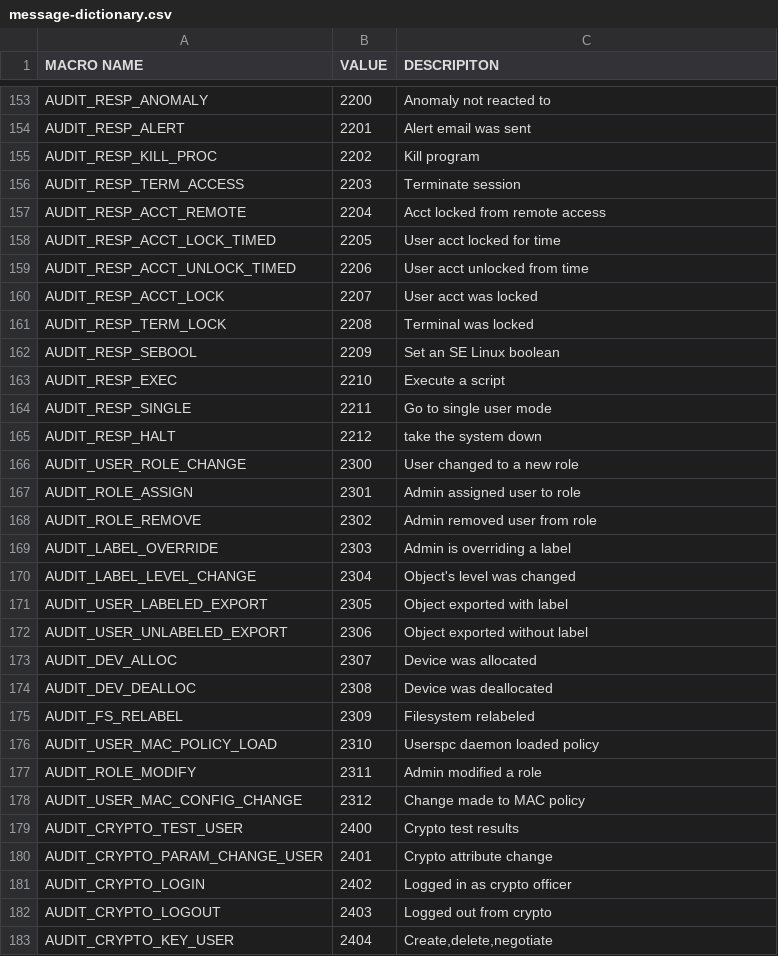
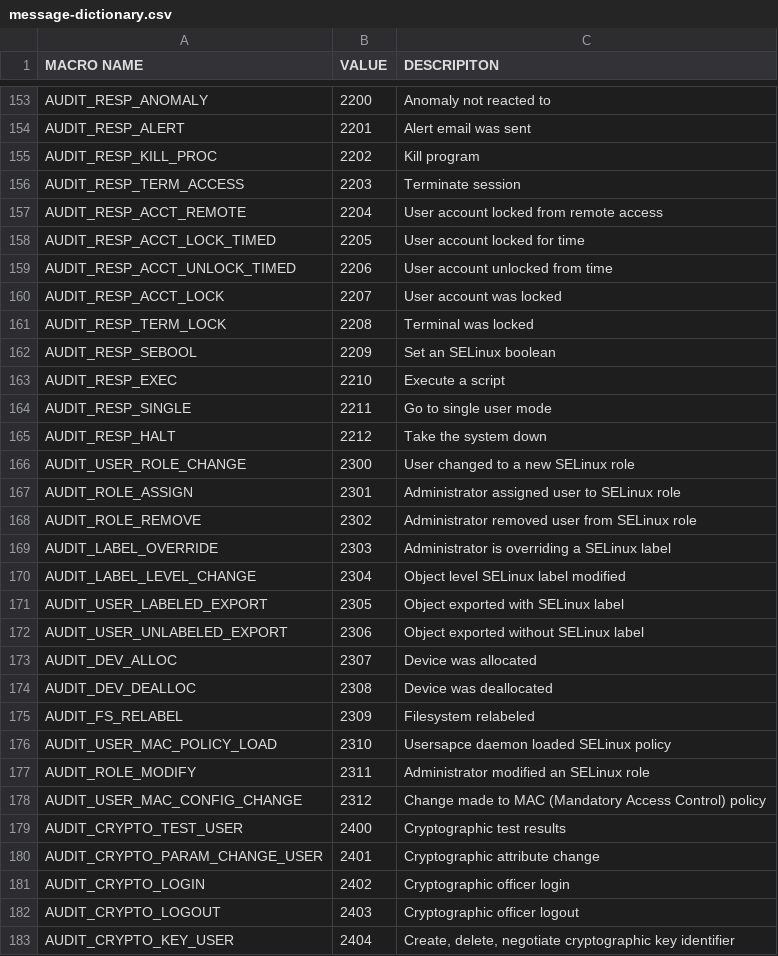
Before and after one commit to linux-audit/audit-documentation, a CSV file: specs/messages/message-dictionary.csv, drawn as a sheet; only a part is shown, gaps mark what is left out; the diff covers the shown part only.

```diff
--- a/specs/messages/message-dictionary.csv
+++ b/specs/messages/message-dictionary.csv
@@ -156,18 +156,18 @@ AUDIT_RESP_KILL_PROC,2202,Kill program
 AUDIT_RESP_TERM_ACCESS,2203,Terminate session
-AUDIT_RESP_ACCT_REMOTE,2204,Acct locked from remote access
-AUDIT_RESP_ACCT_LOCK_TIMED,2205,User acct locked for time
-AUDIT_RESP_ACCT_UNLOCK_TIMED,2206,User acct unlocked from time
-AUDIT_RESP_ACCT_LOCK,2207,User acct was locked
+AUDIT_RESP_ACCT_REMOTE,2204,User account locked from remote access
+AUDIT_RESP_ACCT_LOCK_TIMED,2205,User account locked for time
+AUDIT_RESP_ACCT_UNLOCK_TIMED,2206,User account unlocked from time
+AUDIT_RESP_ACCT_LOCK,2207,User account was locked
 AUDIT_RESP_TERM_LOCK,2208,Terminal was locked
-AUDIT_RESP_SEBOOL,2209,Set an SE Linux boolean
+AUDIT_RESP_SEBOOL,2209,Set an SELinux boolean
 AUDIT_RESP_EXEC,2210,Execute a script
 AUDIT_RESP_SINGLE,2211,Go to single user mode
-AUDIT_RESP_HALT,2212,take the system down
-AUDIT_USER_ROLE_CHANGE,2300,User changed to a new role
-AUDIT_ROLE_ASSIGN,2301,Admin assigned user to role
-AUDIT_ROLE_REMOVE,2302,Admin removed user from role
-AUDIT_LABEL_OVERRIDE,2303,Admin is overriding a label
-AUDIT_LABEL_LEVEL_CHANGE,2304,Object's level was changed
-AUDIT_USER_LABELED_EXPORT,2305,Object exported with label
-AUDIT_USER_UNLABELED_EXPORT,2306,Object exported without label
+AUDIT_RESP_HALT,2212,Take the system down
+AUDIT_USER_ROLE_CHANGE,2300,User changed to a new SELinux role
+AUDIT_ROLE_ASSIGN,2301,Administrator assigned user to SELinux role
+AUDIT_ROLE_REMOVE,2302,Administrator removed user from SELinux role
+AUDIT_LABEL_OVERRIDE,2303,Administrator is overriding a SELinux label
+AUDIT_LABEL_LEVEL_CHANGE,2304,Object level SELinux label modified
+AUDIT_USER_LABELED_EXPORT,2305,Object exported with SELinux label
+AUDIT_USER_UNLABELED_EXPORT,2306,Object exported without SELinux label
 AUDIT_DEV_ALLOC,2307,Device was allocated
@@ -175,9 +175,9 @@ AUDIT_DEV_DEALLOC,2308,Device was deallocated
 AUDIT_FS_RELABEL,2309,Filesystem relabeled
-AUDIT_USER_MAC_POLICY_LOAD,2310,Userspc daemon loaded policy
-AUDIT_ROLE_MODIFY,2311,Admin modified a role
-AUDIT_USER_MAC_CONFIG_CHANGE,2312,Change made to MAC policy
-AUDIT_CRYPTO_TEST_USER,2400,Crypto test results
-AUDIT_CRYPTO_PARAM_CHANGE_USER,2401,Crypto attribute change
-AUDIT_CRYPTO_LOGIN,2402,Logged in as crypto officer
-AUDIT_CRYPTO_LOGOUT,2403,Logged out from crypto
-AUDIT_CRYPTO_KEY_USER,2404,"Create,delete,negotiate"
+AUDIT_USER_MAC_POLICY_LOAD,2310,Usersapce daemon loaded SELinux policy
+AUDIT_ROLE_MODIFY,2311,Administrator modified an SELinux role
+AUDIT_USER_MAC_CONFIG_CHANGE,2312,Change made to MAC (Mandatory Access Control) policy
+AUDIT_CRYPTO_TEST_USER,2400,Cryptographic test results
+AUDIT_CRYPTO_PARAM_CHANGE_USER,2401,Cryptographic attribute change
+AUDIT_CRYPTO_LOGIN,2402,Cryptographic officer login
+AUDIT_CRYPTO_LOGOUT,2403,Cryptographic officer logout
+AUDIT_CRYPTO_KEY_USER,2404,"Create, delete, negotiate cryptographic key identifier"
```
Also changed, not shown: 49 edited cells elsewhere in this file.
